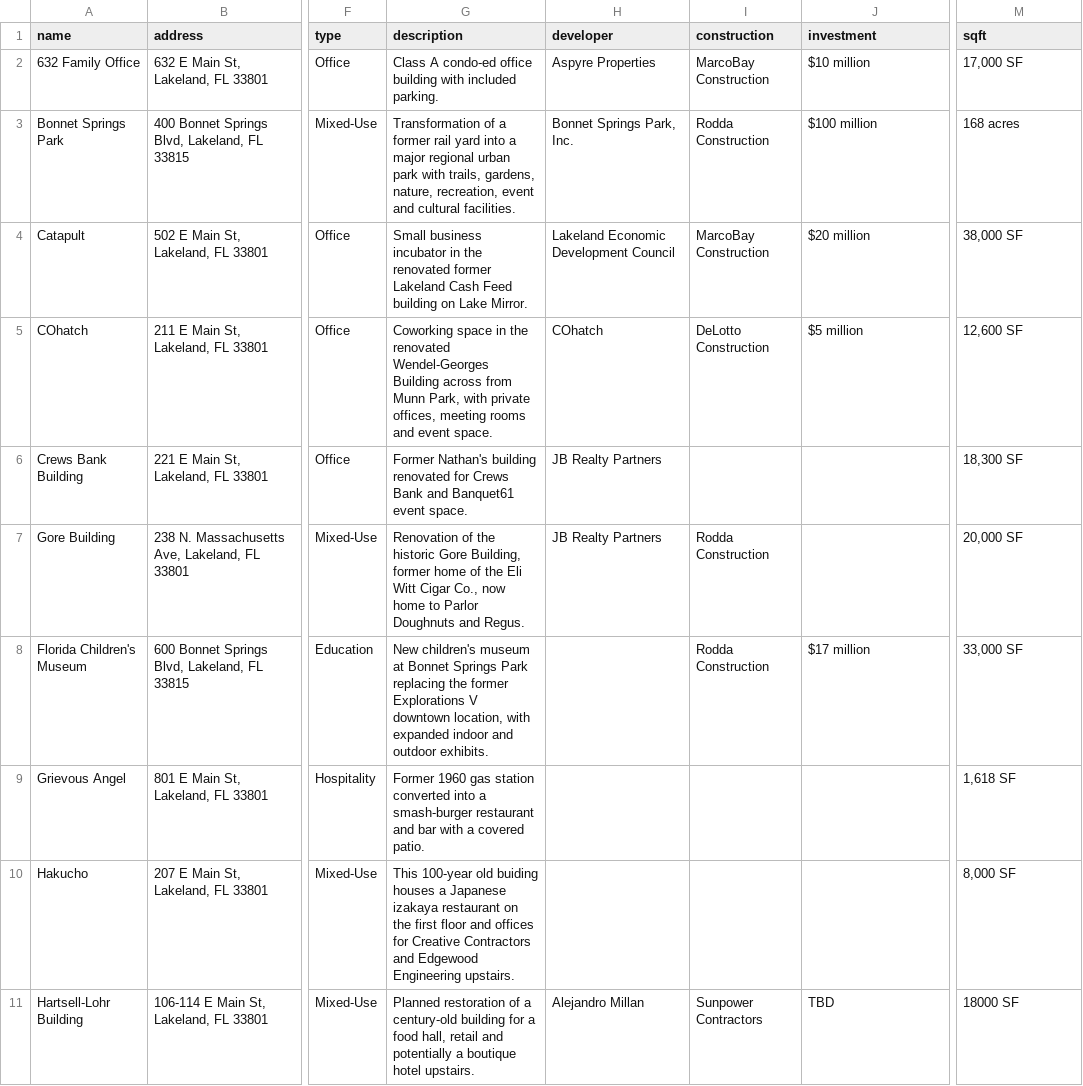
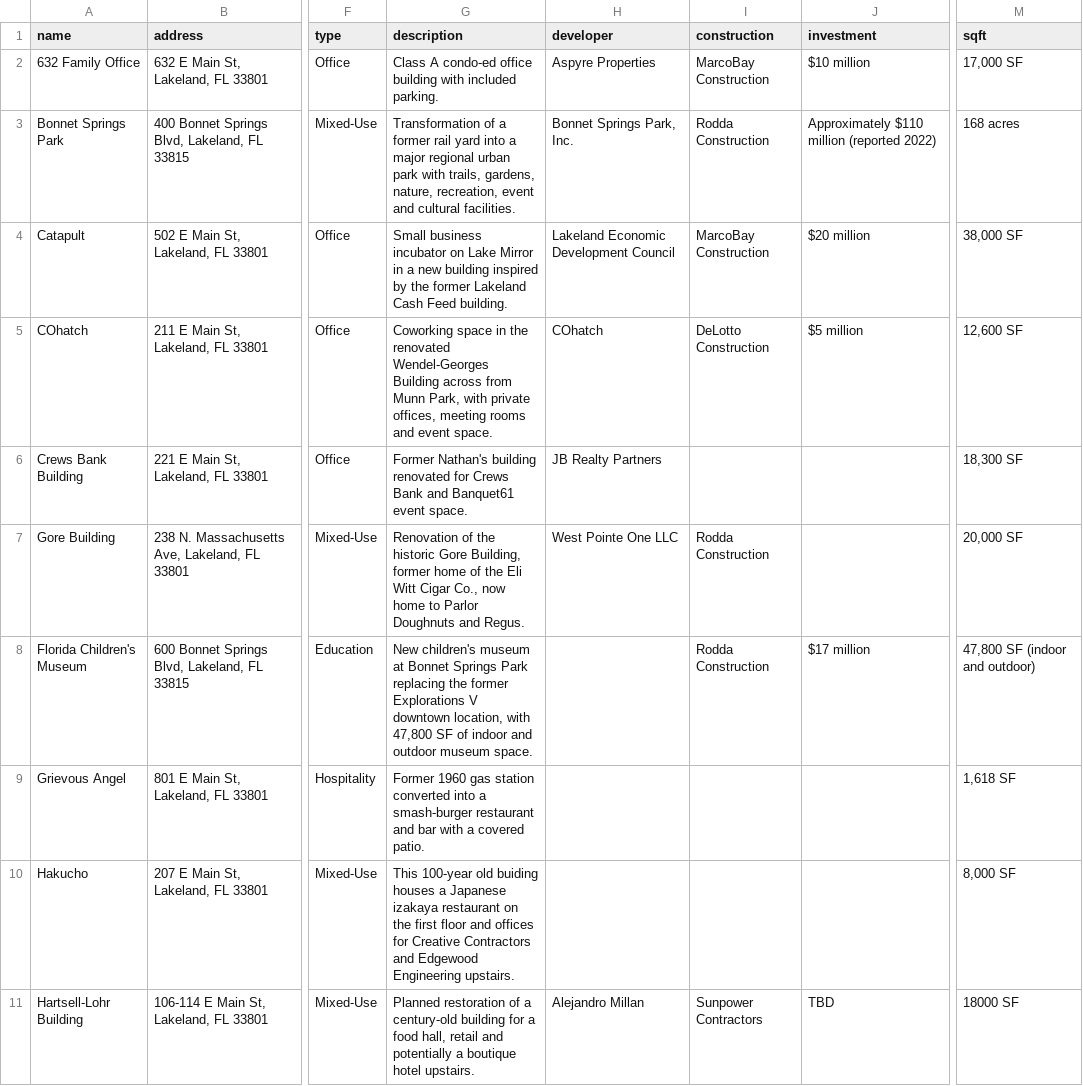
Before and after one commit to lakelandedc/lakeland-development-tracker, a CSV file: lakeland-projects.csv, drawn as a sheet; only a part is shown, gaps mark what is left out; the diff covers the shown part only; the diff names each change by its address in the sheet, - before the commit and + after, or states it on an @@ line.

Commit message:
Apply property audit corrections to 15 projects

```diff
--- a/lakeland-projects.csv
+++ b/lakeland-projects.csv
-J3 (investment): $100 million
+J3 (investment): Approximately $110 million (reported 2022)
-G4 (description): …business incubator in the renovated former Lakeland Cash Feed building on Lake Mirror.
+G4 (description): …business incubator on Lake Mirror in a new building inspired by the former Lakeland Cash Feed building.
-H7 (developer): JB Realty Partners
+H7 (developer): West Pointe One LLC
-G8 (description): …location, with expanded indoor and outdoor exhibits.
+G8 (description): …location, with 47,800 SF of indoor and outdoor museum space.
-M8 (sqft): 33,000 SF
+M8 (sqft): 47,800 SF (indoor and outdoor)
```
Also changed, not shown: 28 edited cells elsewhere in this file, 1 other file.
